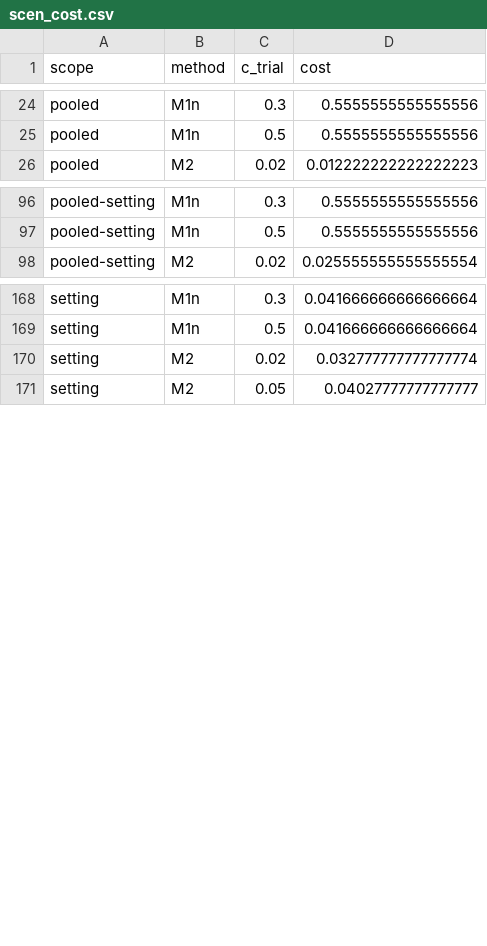
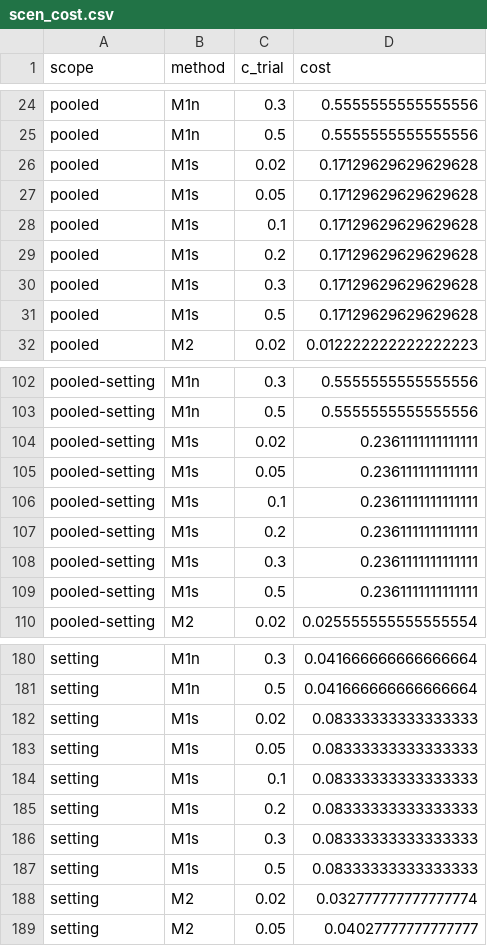
Before and after one commit to htcanseven/Claude, a CSV file: results/scen_cost.csv, drawn as a sheet; only a part is shown, gaps mark what is left out; the diff covers the shown part only; the diff names each change by its address in the sheet, - before the commit and + after, or states it on an @@ line.

```diff
--- a/results/scen_cost.csv
+++ b/results/scen_cost.csv
+row 26: pooled | M1s | 0.02 | 0.17129629629629628
+row 27: pooled | M1s | 0.05 | 0.17129629629629628
+row 28: pooled | M1s | 0.1 | 0.17129629629629628
+row 29: pooled | M1s | 0.2 | 0.17129629629629628
+row 30: pooled | M1s | 0.3 | 0.17129629629629628
+row 31: pooled | M1s | 0.5 | 0.17129629629629628
+row 104: pooled-setting | M1s | 0.02 | 0.2361111111111111
+row 105: pooled-setting | M1s | 0.05 | 0.2361111111111111
+row 106: pooled-setting | M1s | 0.1 | 0.2361111111111111
+row 107: pooled-setting | M1s | 0.2 | 0.2361111111111111
+row 108: pooled-setting | M1s | 0.3 | 0.2361111111111111
+row 109: pooled-setting | M1s | 0.5 | 0.2361111111111111
+row 182: setting | M1s | 0.02 | 0.08333333333333333
+row 183: setting | M1s | 0.05 | 0.08333333333333333
+row 184: setting | M1s | 0.1 | 0.08333333333333333
+row 185: setting | M1s | 0.2 | 0.08333333333333333
+row 186: setting | M1s | 0.3 | 0.08333333333333333
+row 187: setting | M1s | 0.5 | 0.08333333333333333
```
Also changed, not shown: 12 added rows and 60 edited cells elsewhere in this file, results/dec_guard.csv, results/dec_paired.csv, 44 other files.
